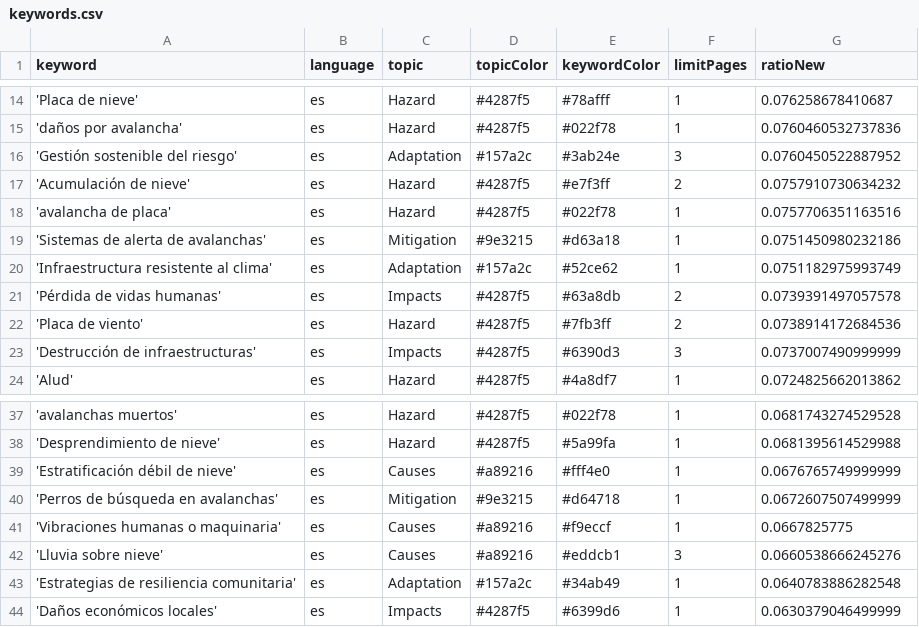
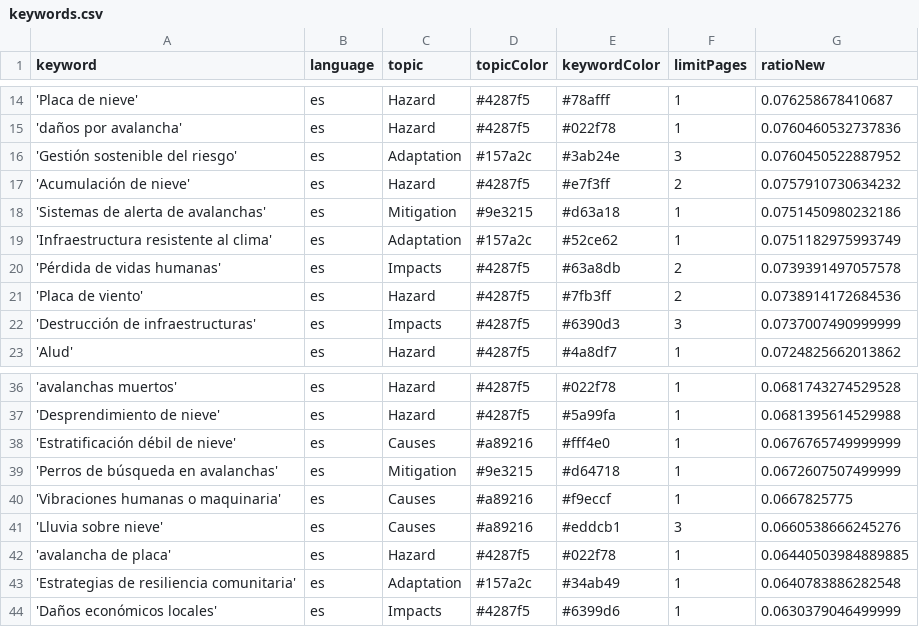
Before and after one commit to picawe-news/AvalanchaIsComing, a CSV file: keywords.csv, drawn as a sheet; only a part is shown, gaps mark what is left out; removed rows and columns are numbered as before the commit, all else as after; the diff names each change by its address in the sheet, - before the commit and + after, or states it on an @@ line.

Commit message:
Commit from GitHub Actions (harvest:0.0)

```diff
--- a/keywords.csv
+++ b/keywords.csv
-row 18: 'avalancha de placa' | es | Hazard | #4287f5 | #022f78 | 1 | 0.0757706351163516
+row 42: 'avalancha de placa' | es | Hazard | #4287f5 | #022f78 | 1 | 0.06440503984889885
```
